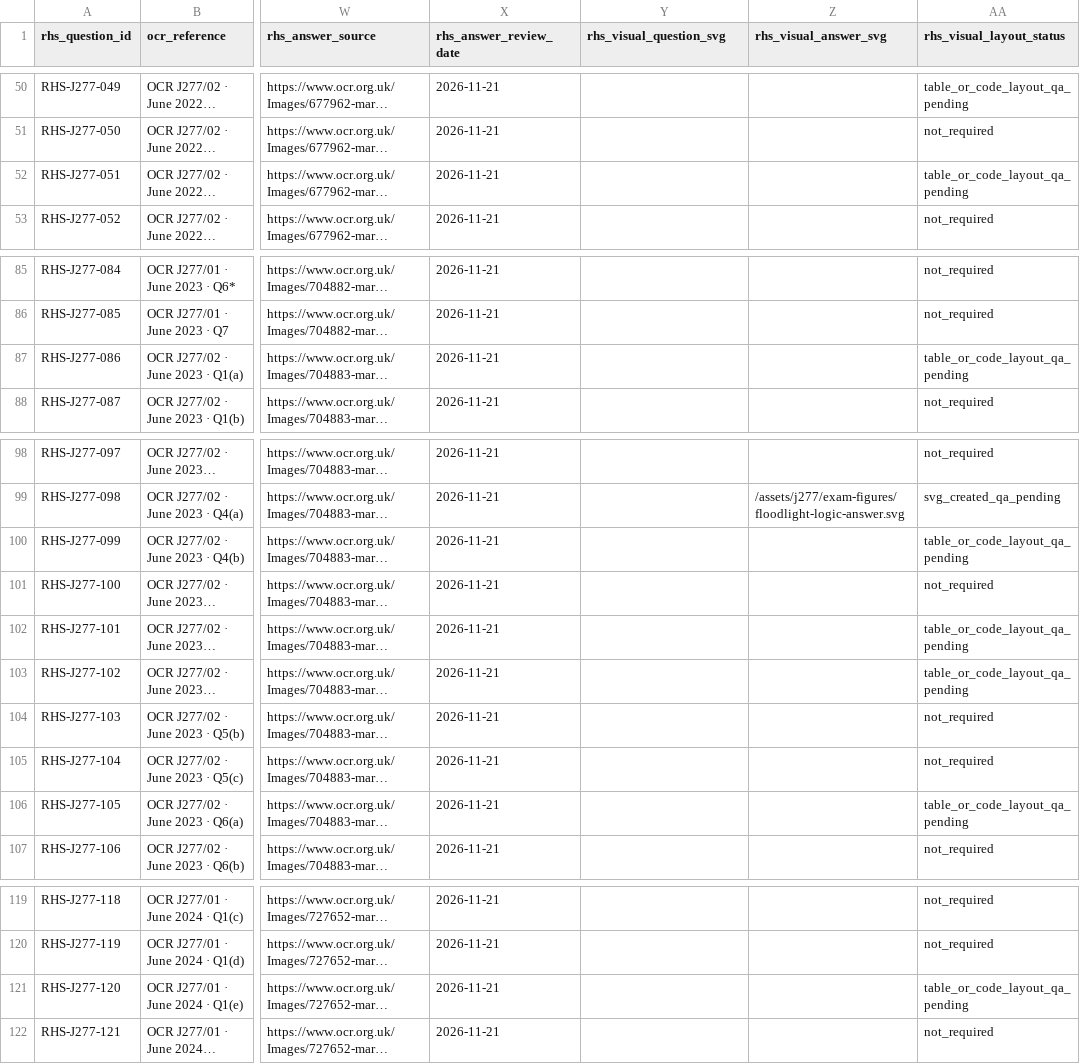
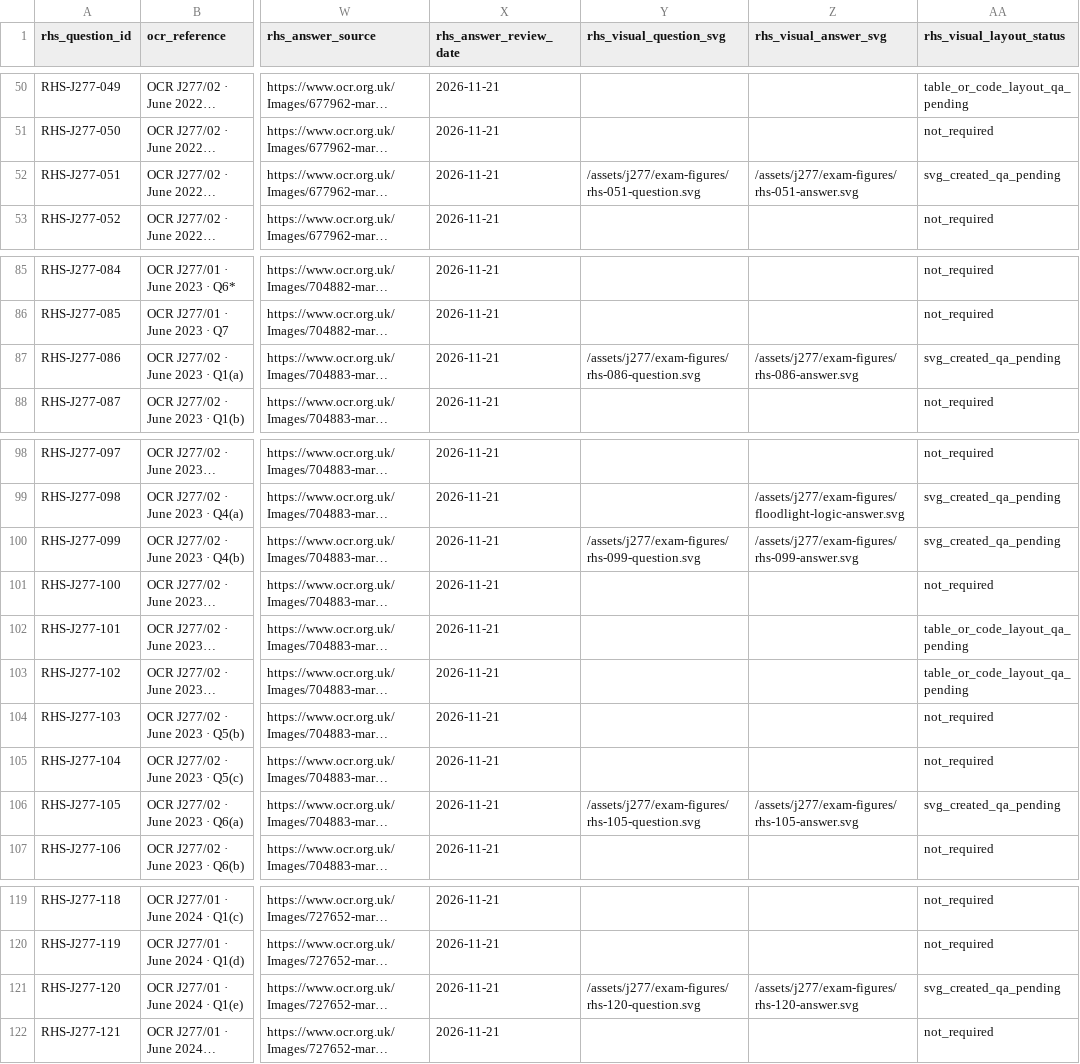
Before and after one commit to computingdept/reepham-computing, a CSV file: data/exam-questions/j277-rhs-practice-drafts.csv, drawn as a sheet; only a part is shown, gaps mark what is left out; long unchanged cells end in …; the diff covers the shown part only; the diff names each change by its address in the sheet, - before the commit and + after, or states it on an @@ line.

Commit message:
Link 16 new J277 question-and-marking SVG pairs to the existing exam-bank entries

```diff
--- a/data/exam-questions/j277-rhs-practice-drafts.csv
+++ b/data/exam-questions/j277-rhs-practice-drafts.csv
-Y52 (rhs_visual_question_svg): (empty)
+Y52 (rhs_visual_question_svg): /assets/j277/exam-figures/rhs-051-question.svg
-Z52 (rhs_visual_answer_svg): (empty)
+Z52 (rhs_visual_answer_svg): /assets/j277/exam-figures/rhs-051-answer.svg
-AA52 (rhs_visual_layout_status): table_or_code_layout_qa_pending
+AA52 (rhs_visual_layout_status): svg_created_qa_pending
-Y87 (rhs_visual_question_svg): (empty)
+Y87 (rhs_visual_question_svg): /assets/j277/exam-figures/rhs-086-question.svg
-Z87 (rhs_visual_answer_svg): (empty)
+Z87 (rhs_visual_answer_svg): /assets/j277/exam-figures/rhs-086-answer.svg
-AA87 (rhs_visual_layout_status): table_or_code_layout_qa_pending
+AA87 (rhs_visual_layout_status): svg_created_qa_pending
-Y100 (rhs_visual_question_svg): (empty)
+Y100 (rhs_visual_question_svg): /assets/j277/exam-figures/rhs-099-question.svg
-Z100 (rhs_visual_answer_svg): (empty)
+Z100 (rhs_visual_answer_svg): /assets/j277/exam-figures/rhs-099-answer.svg
-AA100 (rhs_visual_layout_status): table_or_code_layout_qa_pending
+AA100 (rhs_visual_layout_status): svg_created_qa_pending
-Y106 (rhs_visual_question_svg): (empty)
+Y106 (rhs_visual_question_svg): /assets/j277/exam-figures/rhs-105-question.svg
-Z106 (rhs_visual_answer_svg): (empty)
+Z106 (rhs_visual_answer_svg): /assets/j277/exam-figures/rhs-105-answer.svg
-AA106 (rhs_visual_layout_status): table_or_code_layout_qa_pending
+AA106 (rhs_visual_layout_status): svg_created_qa_pending
-Y121 (rhs_visual_question_svg): (empty)
+Y121 (rhs_visual_question_svg): /assets/j277/exam-figures/rhs-120-question.svg
-Z121 (rhs_visual_answer_svg): (empty)
+Z121 (rhs_visual_answer_svg): /assets/j277/exam-figures/rhs-120-answer.svg
-AA121 (rhs_visual_layout_status): table_or_code_layout_qa_pending
+AA121 (rhs_visual_layout_status): svg_created_qa_pending
```
Also changed, not shown: 33 edited cells elsewhere in this file.
